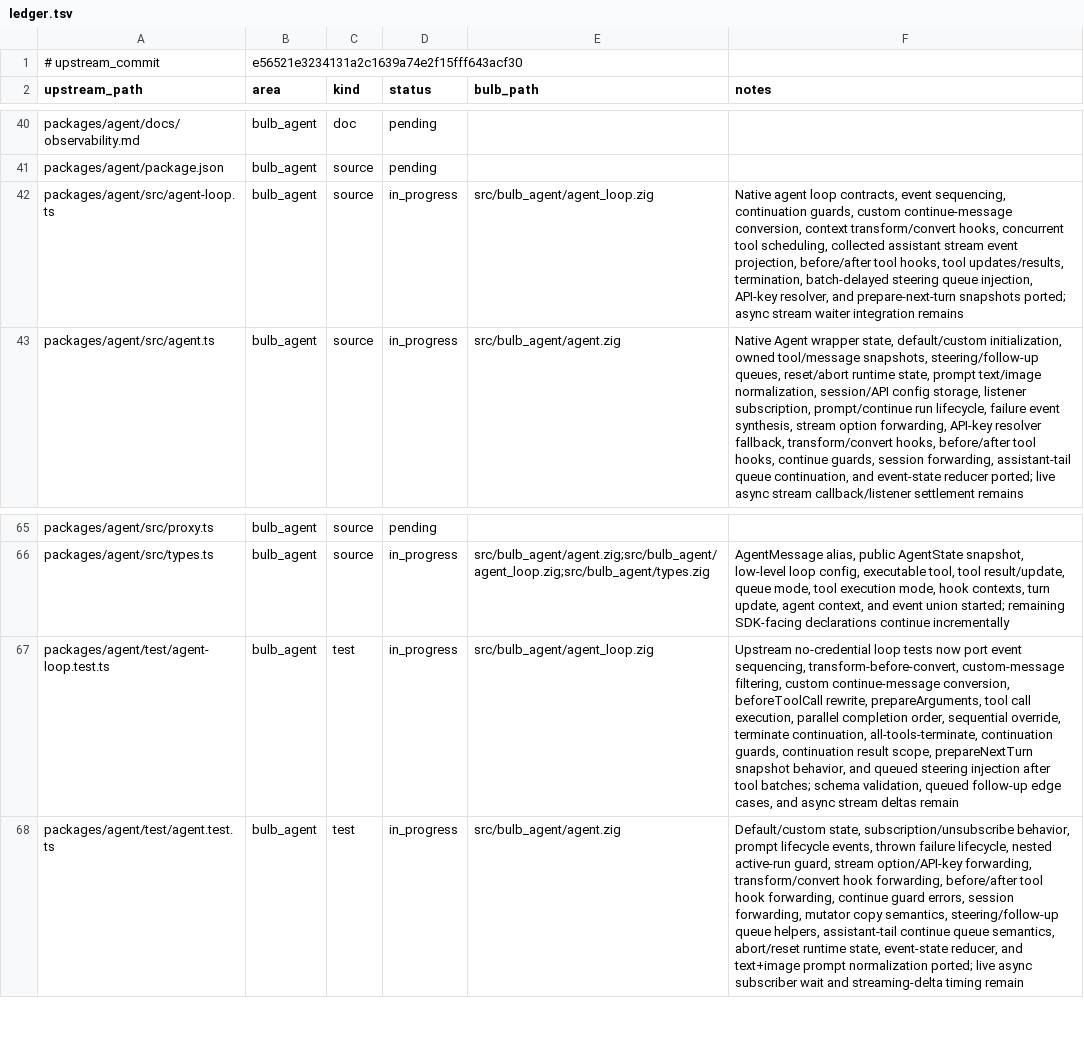
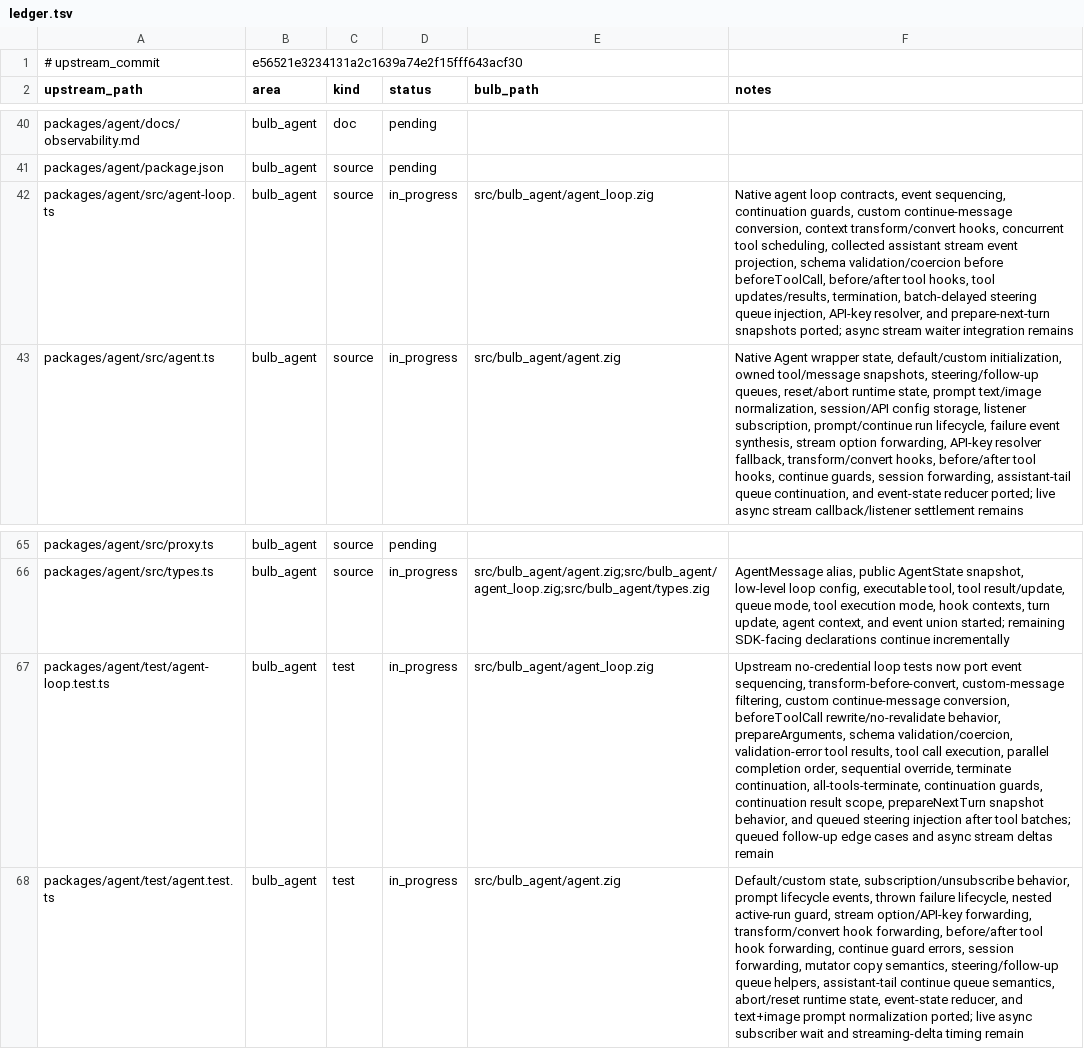
Before and after one commit to anggakhrsma/bulb, a TSV file: parity/ledger.tsv, drawn as a sheet; only a part is shown, gaps mark what is left out; the diff names each change by its address in the sheet, - before the commit and + after, or states it on an @@ line.

Commit message:
fix: validate agent tool arguments

```diff
--- a/parity/ledger.tsv
+++ b/parity/ledger.tsv
-F42 (notes): …event projection, before/after tool…
+F42 (notes): …event projection, schema validation/coercion before beforeToolCall, before/after tool…
-F67 (notes): …conversion, beforeToolCall rewrite, prepareArguments, tool call execution, parallel completion order, sequential override, terminate continuation, all-tools-terminate, continuation guards, continuation result scope, prepareNextTurn snapshot behavior, and queued steering injection after tool batches; schema validation, queued follow-up edge cases, and async…
+F67 (notes): …conversion, beforeToolCall rewrite/no-revalidate behavior, prepareArguments, schema validation/coercion, validation-error tool results, tool call execution, parallel completion order, sequential override, terminate continuation, all-tools-terminate, continuation guards, continuation result scope, prepareNextTurn snapshot behavior, and queued steering injection after tool batches; queued follow-up edge cases and async…
```
Also changed, not shown: parity/status.tsv, 1 other file.
